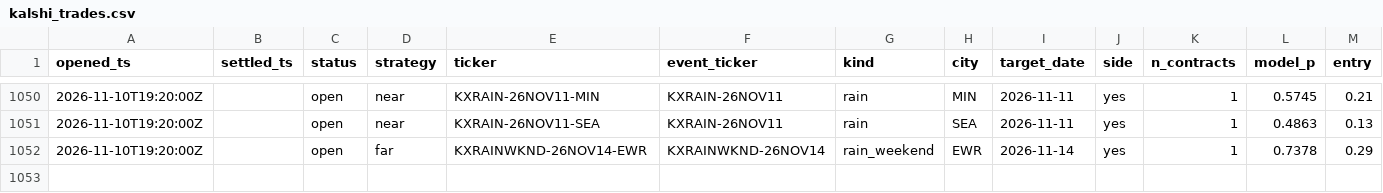
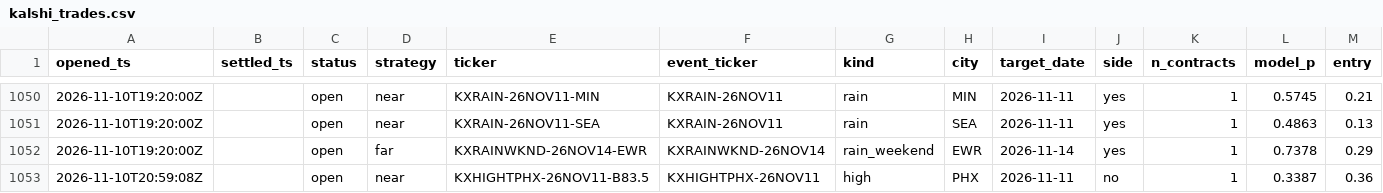
Before and after one commit to JakeA02/EduardoSaverin, a CSV file: data/paper/kalshi_trades.csv, drawn as a sheet; only a part is shown, gaps mark what is left out; rows hold the shown columns only; the diff names each change by its address in the sheet, - before the commit and + after, or states it on an @@ line.

```diff
--- a/data/paper/kalshi_trades.csv
+++ b/data/paper/kalshi_trades.csv
+row 1053: 2026-11-10T20:59:08Z |  | open | near | KXHIGHTPHX-26NOV11-B83.5 | KXHIGHTPHX-26NOV11 | high | PHX | 2026-11-11 | no | 1 | 0.3387 | 0.36
```
Also changed, not shown: 7 other files.
